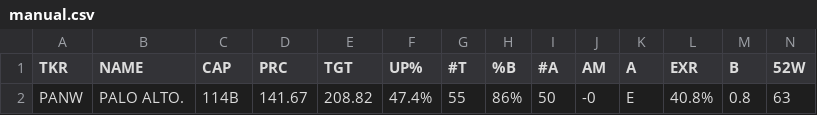
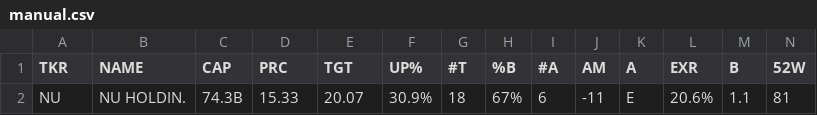
Before and after one commit to weirdapps/etorotrade, a CSV file: yahoofinance/output/manual.csv, drawn as a sheet; only a part is shown; removed rows and columns are numbered as before the commit, all else as after; rows hold the shown columns only; the diff names each change by its address in the sheet, - before the commit and + after, or states it on an @@ line.

```diff
--- a/yahoofinance/output/manual.csv
+++ b/yahoofinance/output/manual.csv
-row 2: PANW | PALO ALTO. | 114B | 141.67 | 208.82 | 47.4% | 55 | 86% | 50 | -0 | E | 40.8% | 0.8 | 63
+row 2: NU | NU HOLDIN. | 74.3B | 15.33 | 20.07 | 30.9% | 18 | 67% | 6 | -11 | E | 20.6% | 1.1 | 81
```
Also changed, not shown: yahoofinance/input/portfolio.csv, yahoofinance/output/buy.csv, 4 other files.
